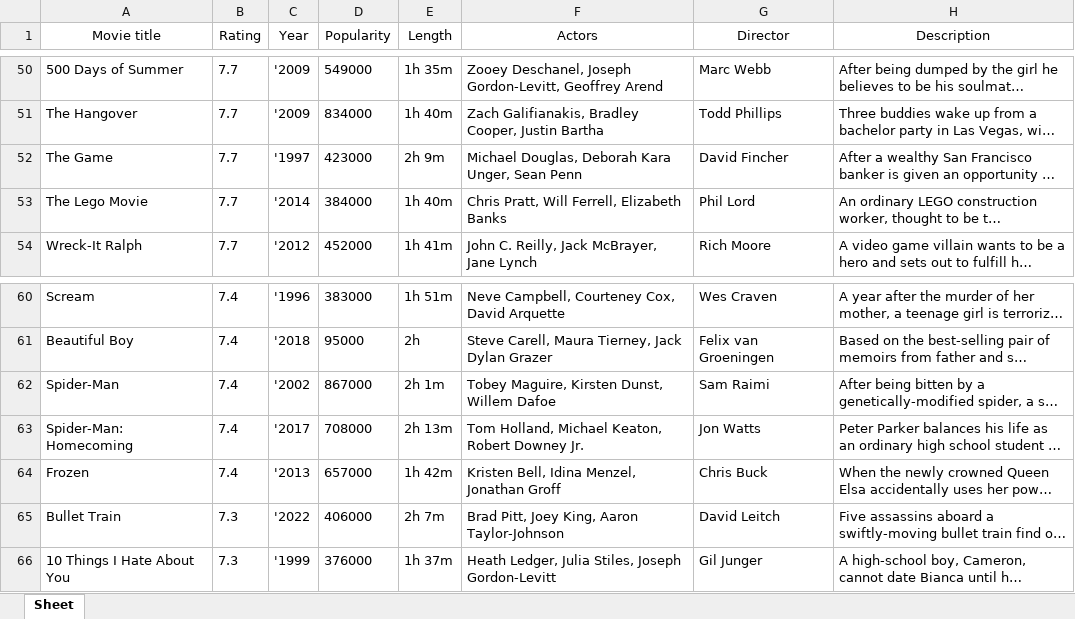
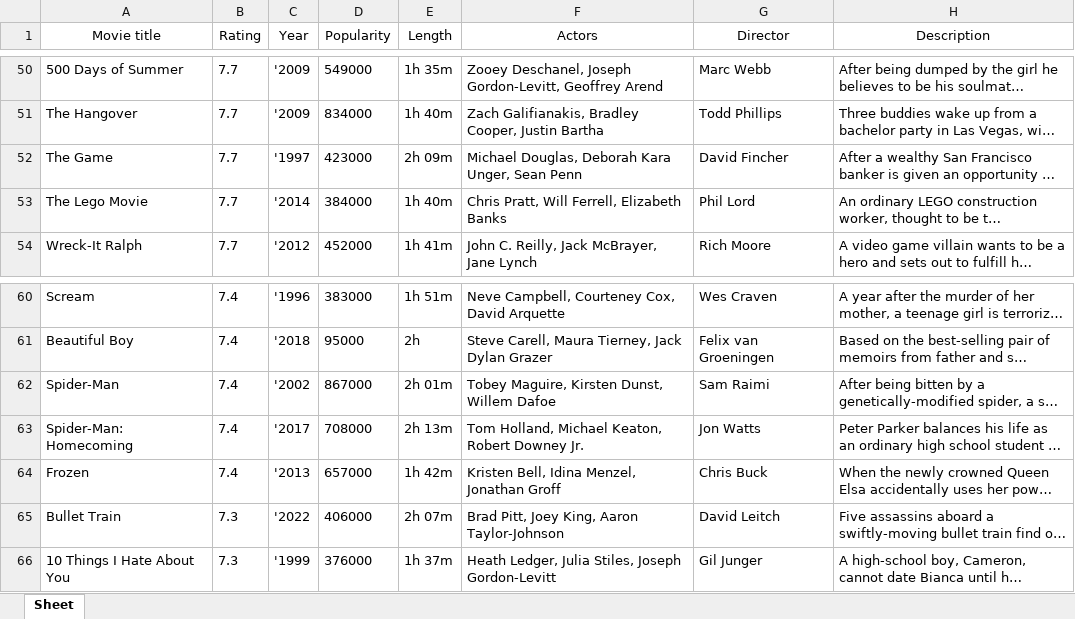
Before and after one commit to RobertsRudzitis16/PD_231RDB011_231RDB195, an Excel workbook: movies.xlsx, sheet Sheet, drawn as a sheet; only a part is shown, gaps mark what is left out; long unchanged cells end in …; values as stored, in another font and other column widths than the file's, no borders; the diff covers the shown part only; the diff names each change by its address in the sheet, - before the commit and + after, or states it on an @@ line.

```diff
--- a/movies.xlsx (sheet Sheet)
+++ b/movies.xlsx (sheet Sheet)
-E52 (Length): 2h 9m
+E52 (Length): 2h 09m
-E62 (Length): 2h 1m
+E62 (Length): 2h 01m
-E65 (Length): 2h 7m
+E65 (Length): 2h 07m
```
Also changed, not shown: 1 removed row and 10 edited cells elsewhere in this sheet, 1 other file.
